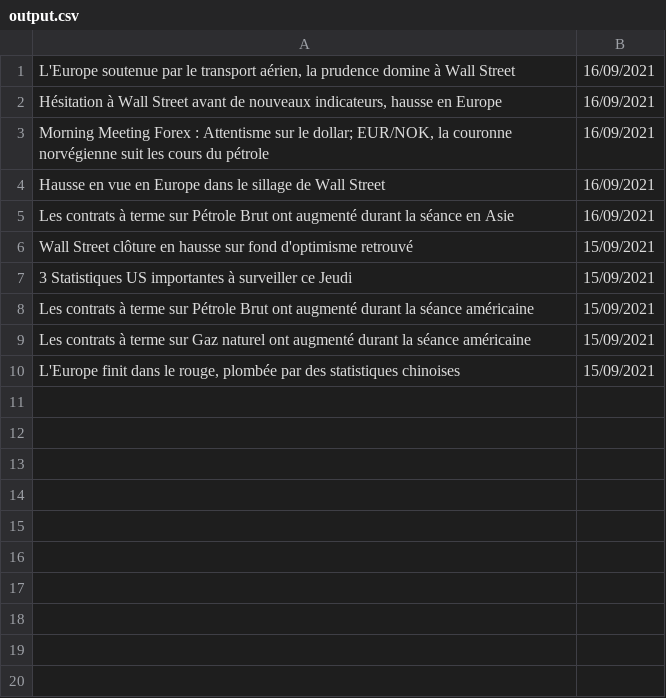
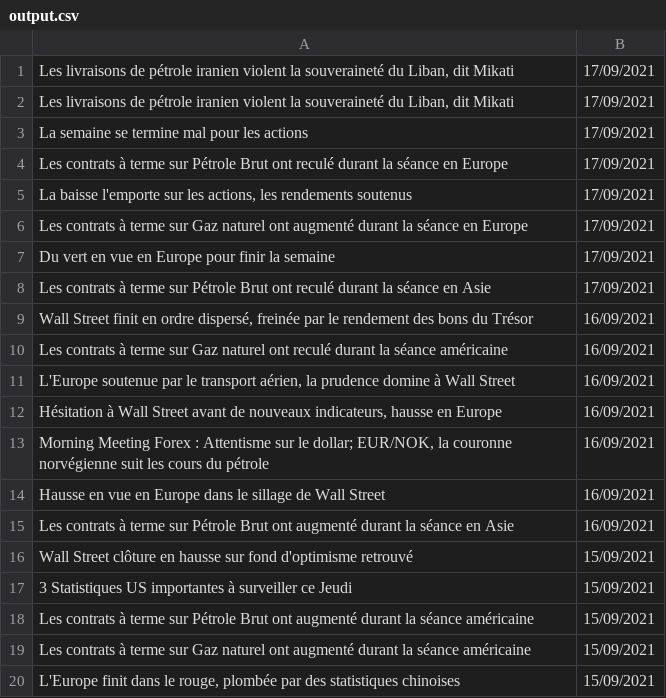
Before and after one commit to PendaNdiaye/-oil-stocks-prediction, a CSV file: data/articles/output.csv, drawn as a sheet.

```diff
--- a/data/articles/output.csv
+++ b/data/articles/output.csv
@@ -1 +1,11 @@
+Les livraisons de pétrole iranien violent la souveraineté du Liban, dit Mikati|17/09/2021
+Les livraisons de pétrole iranien violent la souveraineté du Liban, dit Mikati|17/09/2021
+La semaine se termine mal pour les actions|17/09/2021
+Les contrats à terme sur Pétrole Brut ont reculé durant la séance en Europe|17/09/2021
+La baisse l'emporte sur les actions, les rendements soutenus|17/09/2021
+Les contrats à terme sur Gaz naturel ont augmenté durant la séance en Europe|17/09/2021
+Du vert en vue en Europe pour finir la semaine|17/09/2021
+Les contrats à terme sur Pétrole Brut ont reculé durant la séance en Asie|17/09/2021
+Wall Street finit en ordre dispersé, freinée par le rendement des bons du Trésor|16/09/2021
+Les contrats à terme sur Gaz naturel ont reculé durant la séance américaine|16/09/2021
 L'Europe soutenue par le transport aérien, la prudence domine à Wall Street|16/09/2021
```
Also changed, not shown: 1 other file.
